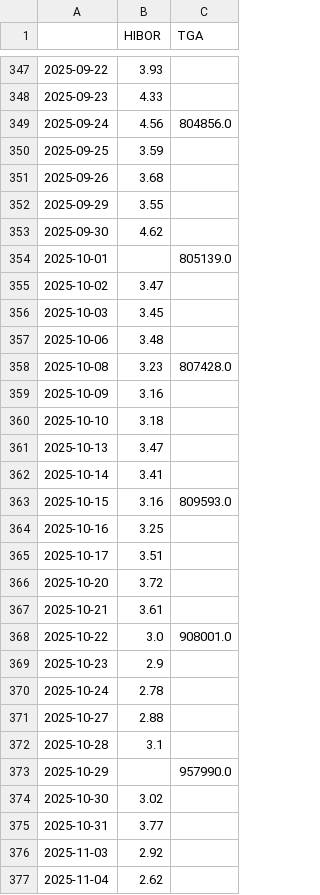
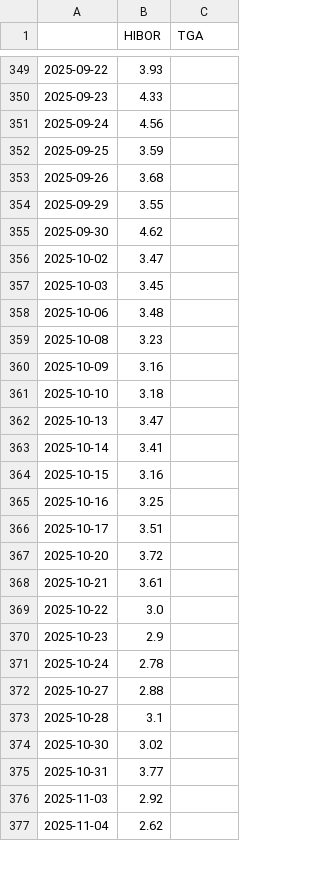
Before and after one commit to ohyes768/FinancialDashboard, a CSV file: data/tga_hibor_data.csv, drawn as a sheet; only a part is shown, gaps mark what is left out; the diff covers the shown part only.

```diff
--- a/data/tga_hibor_data.csv
+++ b/data/tga_hibor_data.csv
@@ -348,3 +350,3 @@
 2025-09-23,4.33,
-2025-09-24,4.56,804856.0
+2025-09-24,4.56,
 2025-09-25,3.59,
@@ -353,3 +355,2 @@
 2025-09-30,4.62,
-2025-10-01,,805139.0
 2025-10-02,3.47,
@@ -357,3 +358,3 @@
 2025-10-06,3.48,
-2025-10-08,3.23,807428.0
+2025-10-08,3.23,
 2025-10-09,3.16,
@@ -362,3 +363,3 @@
 2025-10-14,3.41,
-2025-10-15,3.16,809593.0
+2025-10-15,3.16,
 2025-10-16,3.25,
@@ -367,3 +368,3 @@
 2025-10-21,3.61,
-2025-10-22,3.0,908001.0
+2025-10-22,3.0,
 2025-10-23,2.9,
@@ -372,3 +373,2 @@
 2025-10-28,3.1,
-2025-10-29,,957990.0
 2025-10-30,3.02,
```
Also changed, not shown: 2 added rows and 14 edited cells elsewhere in this file, data/exchange_rates.csv, data/treasury_debt_gdp.csv, 8 other files.
